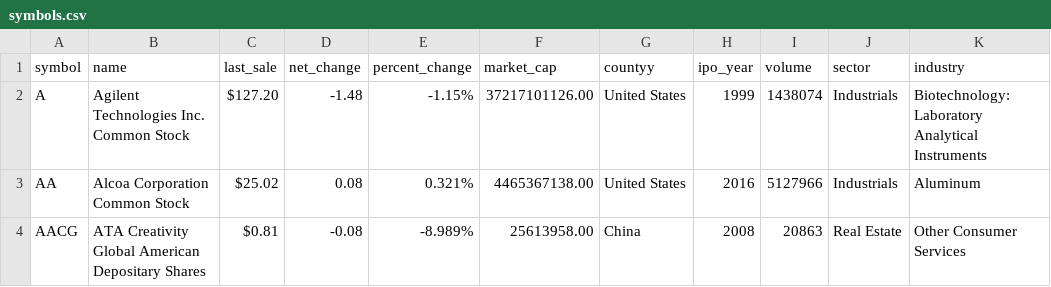
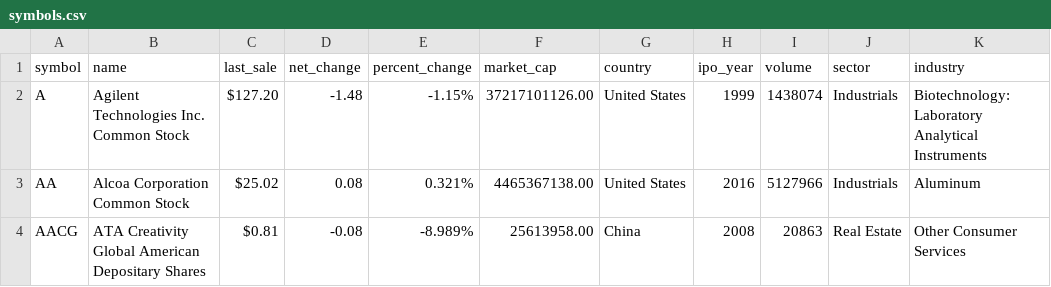
Before and after one commit to dailoi280702/Stock-market-advisory, a CSV file: src/data/symbols.csv, drawn as a sheet; only a part is shown.

Commit message:
feat: display symbols on table

```diff
--- a/src/data/symbols.csv
+++ b/src/data/symbols.csv
@@ -1,2 +1,2 @@
-symbol,name,last_sale,net_change,percent_change,market_cap,countyy,ipo_year,volume,sector,industry
+symbol,name,last_sale,net_change,percent_change,market_cap,country,ipo_year,volume,sector,industry
 A,Agilent Technologies Inc. Common Stock,$127.20,-1.48,-1.15%,37217101126.00,United States,1999,1438074,Industrials,Biotechnology: Laboratory Analytical Instruments
```
Also changed, not shown: 4 other files.
